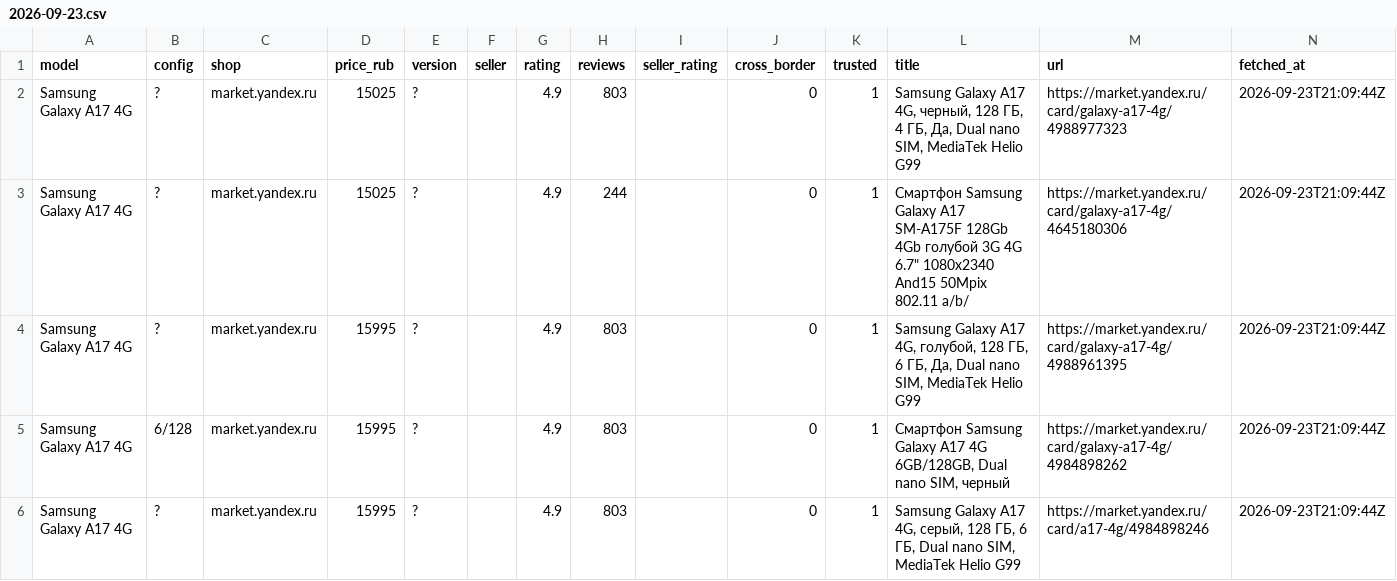
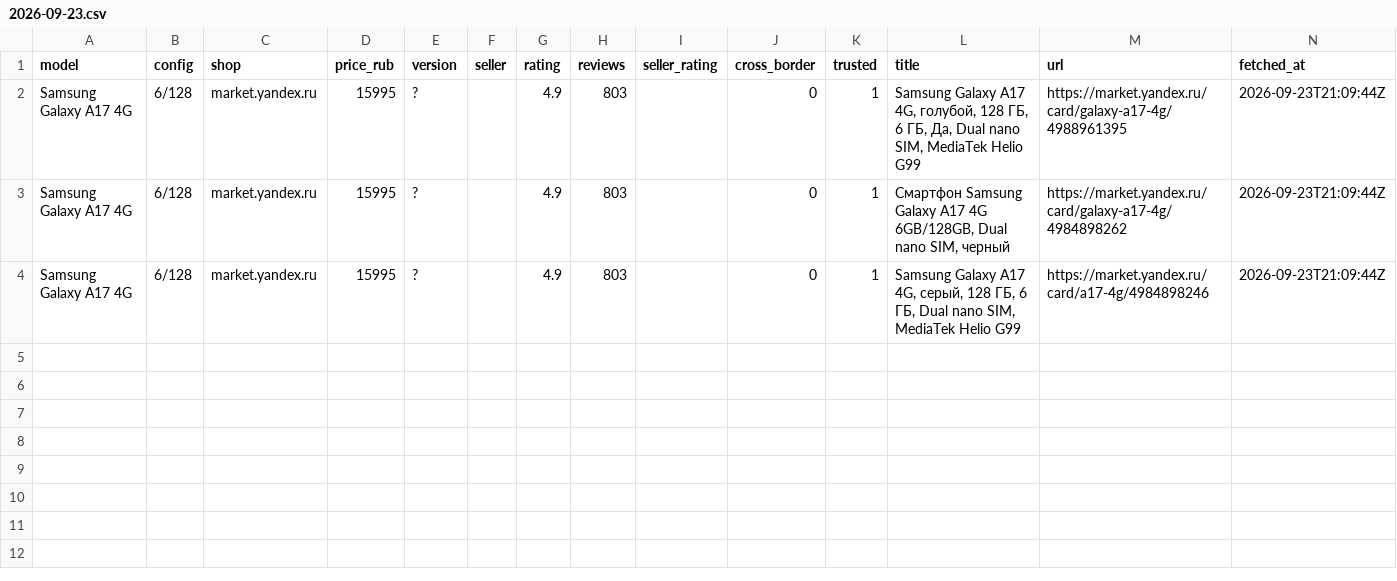
Before and after one commit to Psychophore/Mobile-phone-parser, a CSV file: data/prices/2026-09-23.csv, drawn as a sheet.

```diff
--- a/data/prices/2026-09-23.csv
+++ b/data/prices/2026-09-23.csv
@@ -1,6 +1,4 @@
 model,config,shop,price_rub,version,seller,rating,reviews,seller_rating,cross_border,trusted,title,url,fetched_at
-Samsung Galaxy A17 4G,?,market.yandex.ru,15025,?,,4.9,803,,0,1,"Samsung Galaxy A17 4G, черный, 128 ГБ, 4 ГБ, Да, Dual nano SIM, MediaTek Helio G99",https://market.yandex.ru/card/galaxy-a17-4g/4988977323,2026-09-23T21:09:44Z
-Samsung Galaxy A17 4G,?,market.yandex.ru,15025,?,,4.9,244,,0,1,"Смартфон Samsung Galaxy A17 SM-A175F 128Gb 4Gb голубой 3G 4G 6.7"" 1080x2340 And15 50Mpix 802.11 a/b/",https://market.yandex.ru/card/galaxy-a17-4g/4645180306,2026-09-23T21:09:44Z
-Samsung Galaxy A17 4G,?,market.yandex.ru,15995,?,,4.9,803,,0,1,"Samsung Galaxy A17 4G, голубой, 128 ГБ, 6 ГБ, Да, Dual nano SIM, MediaTek Helio G99",https://market.yandex.ru/card/galaxy-a17-4g/4988961395,2026-09-23T21:09:44Z
+Samsung Galaxy A17 4G,6/128,market.yandex.ru,15995,?,,4.9,803,,0,1,"Samsung Galaxy A17 4G, голубой, 128 ГБ, 6 ГБ, Да, Dual nano SIM, MediaTek Helio G99",https://market.yandex.ru/card/galaxy-a17-4g/4988961395,2026-09-23T21:09:44Z
 Samsung Galaxy A17 4G,6/128,market.yandex.ru,15995,?,,4.9,803,,0,1,"Смартфон Samsung Galaxy A17 4G 6GB/128GB, Dual nano SIM, черный",https://market.yandex.ru/card/galaxy-a17-4g/4984898262,2026-09-23T21:09:44Z
-Samsung Galaxy A17 4G,?,market.yandex.ru,15995,?,,4.9,803,,0,1,"Samsung Galaxy A17 4G, серый, 128 ГБ, 6 ГБ, Dual nano SIM, MediaTek Helio G99",https://market.yandex.ru/card/a17-4g/4984898246,2026-09-23T21:09:44Z
+Samsung Galaxy A17 4G,6/128,market.yandex.ru,15995,?,,4.9,803,,0,1,"Samsung Galaxy A17 4G, серый, 128 ГБ, 6 ГБ, Dual nano SIM, MediaTek Helio G99",https://market.yandex.ru/card/a17-4g/4984898246,2026-09-23T21:09:44Z
```
Also changed, not shown: 5 other files.
